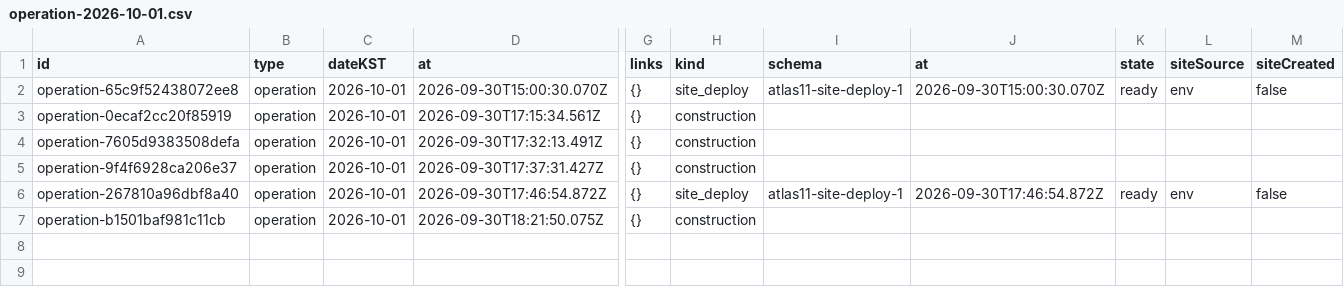
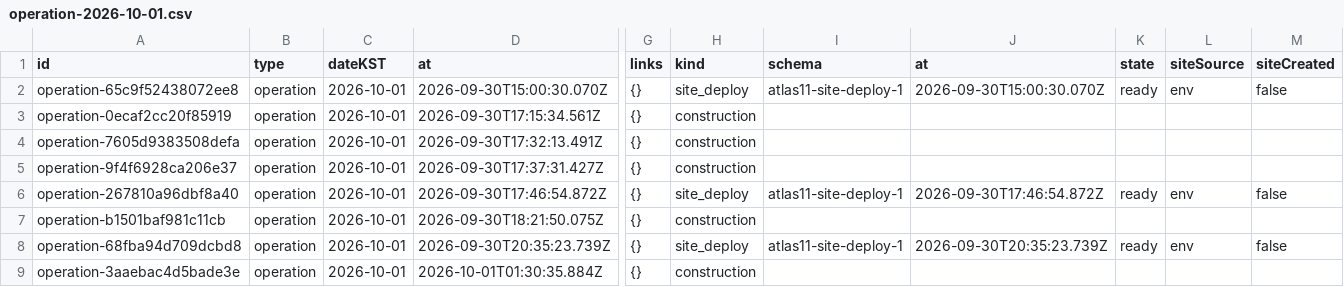
Before and after one commit to srt36573657-coder/atlas-11, a CSV file: public/downloads/atlas11/ledger/operation-2026-10-01.csv, drawn as a sheet; only a part is shown, gaps mark what is left out; rows hold the shown columns only; the diff names each change by its address in the sheet, - before the commit and + after, or states it on an @@ line.

```diff
--- a/public/downloads/atlas11/ledger/operation-2026-10-01.csv
+++ b/public/downloads/atlas11/ledger/operation-2026-10-01.csv
+row 8: operation-68fba94d709dcbd8 | operation | 2026-10-01 | 2026-09-30T20:35:23.739Z | {} | site_deploy | atlas11-site-deploy-1 | 2026-09-30T20:35:23.739Z | ready | env | false
+row 9: operation-3aaebac4d5bade3e | operation | 2026-10-01 | 2026-10-01T01:30:35.884Z | {} | construction
```
Also changed, not shown: 13 other files.
